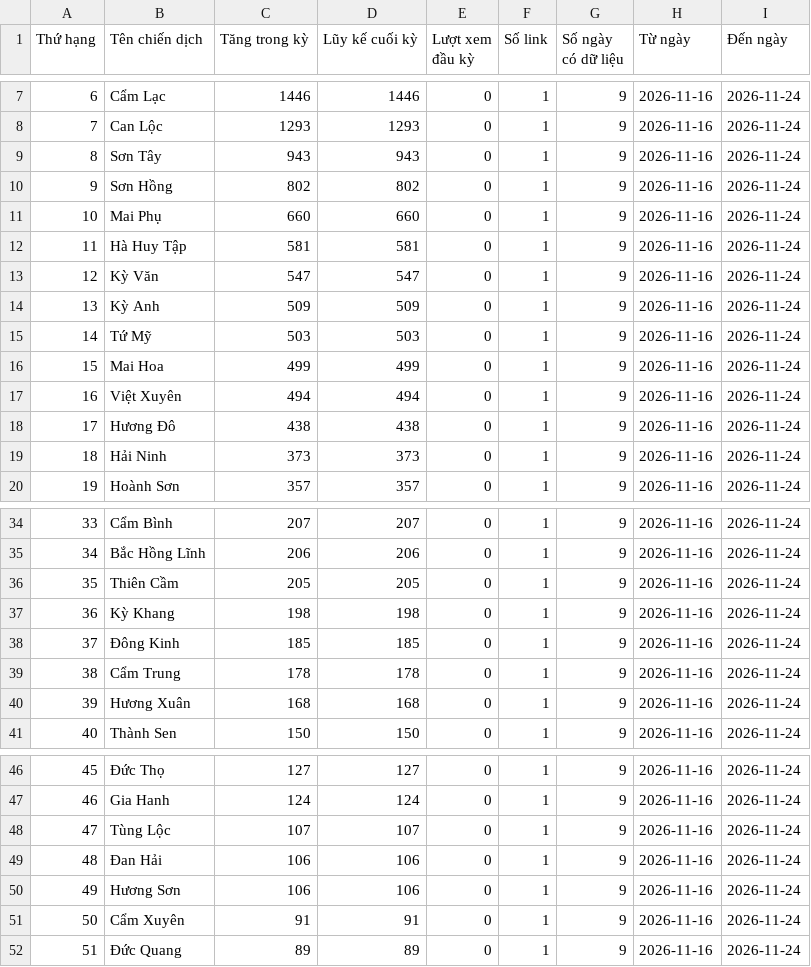
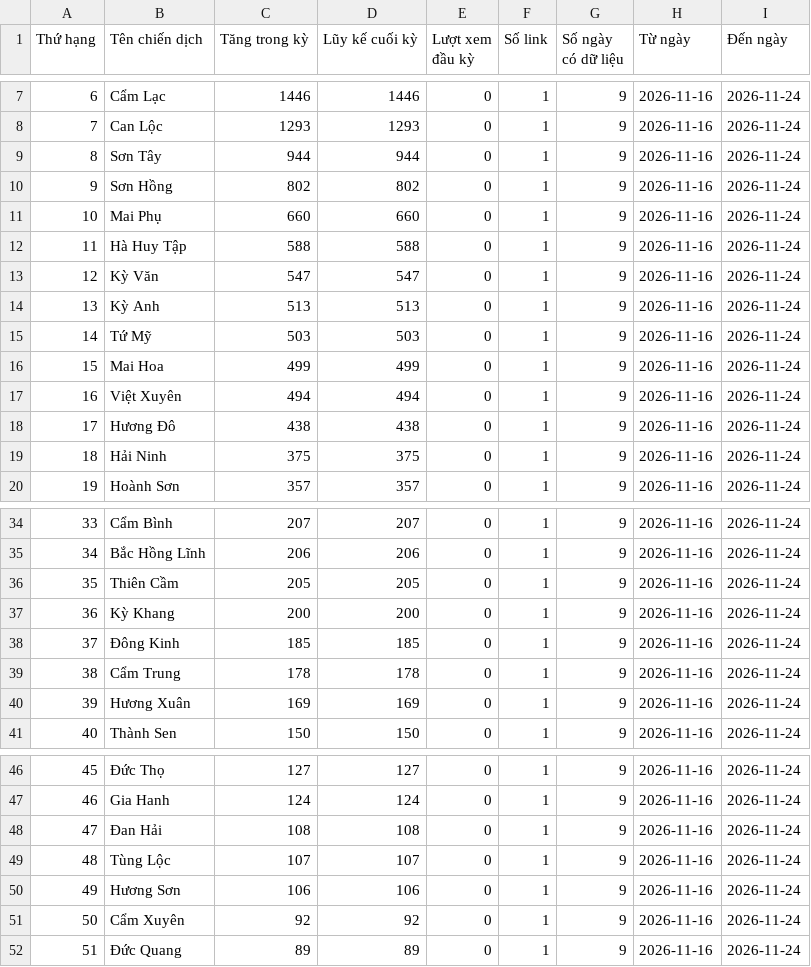
Before and after one commit to phuonglinh-ai/truyenthonghatinh, a CSV file: data.csv, drawn as a sheet; only a part is shown, gaps mark what is left out; the diff covers the shown part only.

Commit message:
Update data 2026-11-24 07:15

```diff
--- a/data.csv
+++ b/data.csv
@@ -8,8 +8,8 @@
 7,Can Lộc,1293,1293,0,1,9,2026-11-16,2026-11-24
-8,Sơn Tây,943,943,0,1,9,2026-11-16,2026-11-24
+8,Sơn Tây,944,944,0,1,9,2026-11-16,2026-11-24
 9,Sơn Hồng,802,802,0,1,9,2026-11-16,2026-11-24
 10,Mai Phụ,660,660,0,1,9,2026-11-16,2026-11-24
-11,Hà Huy Tập,581,581,0,1,9,2026-11-16,2026-11-24
+11,Hà Huy Tập,588,588,0,1,9,2026-11-16,2026-11-24
 12,Kỳ Văn,547,547,0,1,9,2026-11-16,2026-11-24
-13,Kỳ Anh,509,509,0,1,9,2026-11-16,2026-11-24
+13,Kỳ Anh,513,513,0,1,9,2026-11-16,2026-11-24
 14,Tứ Mỹ,503,503,0,1,9,2026-11-16,2026-11-24
@@ -18,3 +18,3 @@
 17,Hương Đô,438,438,0,1,9,2026-11-16,2026-11-24
-18,Hải Ninh,373,373,0,1,9,2026-11-16,2026-11-24
+18,Hải Ninh,375,375,0,1,9,2026-11-16,2026-11-24
 19,Hoành Sơn,357,357,0,1,9,2026-11-16,2026-11-24
@@ -36,6 +36,6 @@
 35,Thiên Cầm,205,205,0,1,9,2026-11-16,2026-11-24
-36,Kỳ Khang,198,198,0,1,9,2026-11-16,2026-11-24
+36,Kỳ Khang,200,200,0,1,9,2026-11-16,2026-11-24
 37,Đông Kinh,185,185,0,1,9,2026-11-16,2026-11-24
 38,Cẩm Trung,178,178,0,1,9,2026-11-16,2026-11-24
-39,Hương Xuân,168,168,0,1,9,2026-11-16,2026-11-24
+39,Hương Xuân,169,169,0,1,9,2026-11-16,2026-11-24
 40,Thành Sen,150,150,0,1,9,2026-11-16,2026-11-24
@@ -47,6 +47,6 @@
 46,Gia Hanh,124,124,0,1,9,2026-11-16,2026-11-24
-47,Tùng Lộc,107,107,0,1,9,2026-11-16,2026-11-24
-48,Đan Hải,106,106,0,1,9,2026-11-16,2026-11-24
+47,Đan Hải,108,108,0,1,9,2026-11-16,2026-11-24
+48,Tùng Lộc,107,107,0,1,9,2026-11-16,2026-11-24
 49,Hương Sơn,106,106,0,1,9,2026-11-16,2026-11-24
-50,Cẩm Xuyên,91,91,0,1,9,2026-11-16,2026-11-24
+50,Cẩm Xuyên,92,92,0,1,9,2026-11-16,2026-11-24
 51,Đức Quang,89,89,0,1,9,2026-11-16,2026-11-24
```
Also changed, not shown: 2 edited cells elsewhere in this file.
